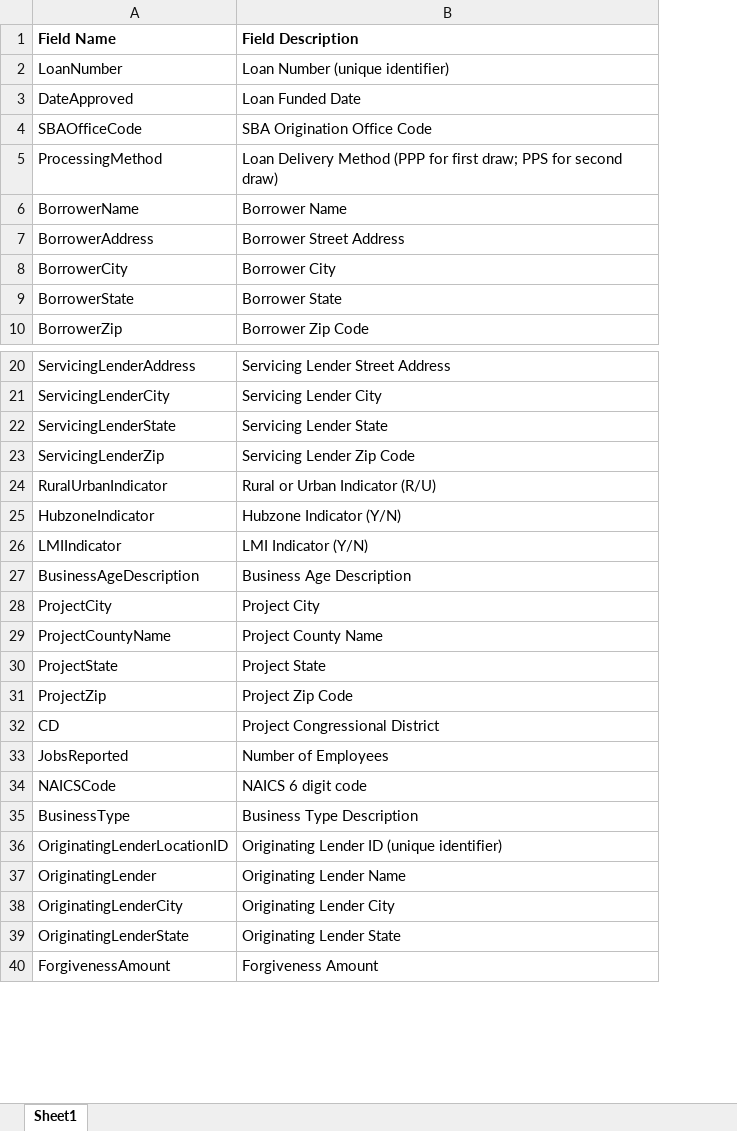
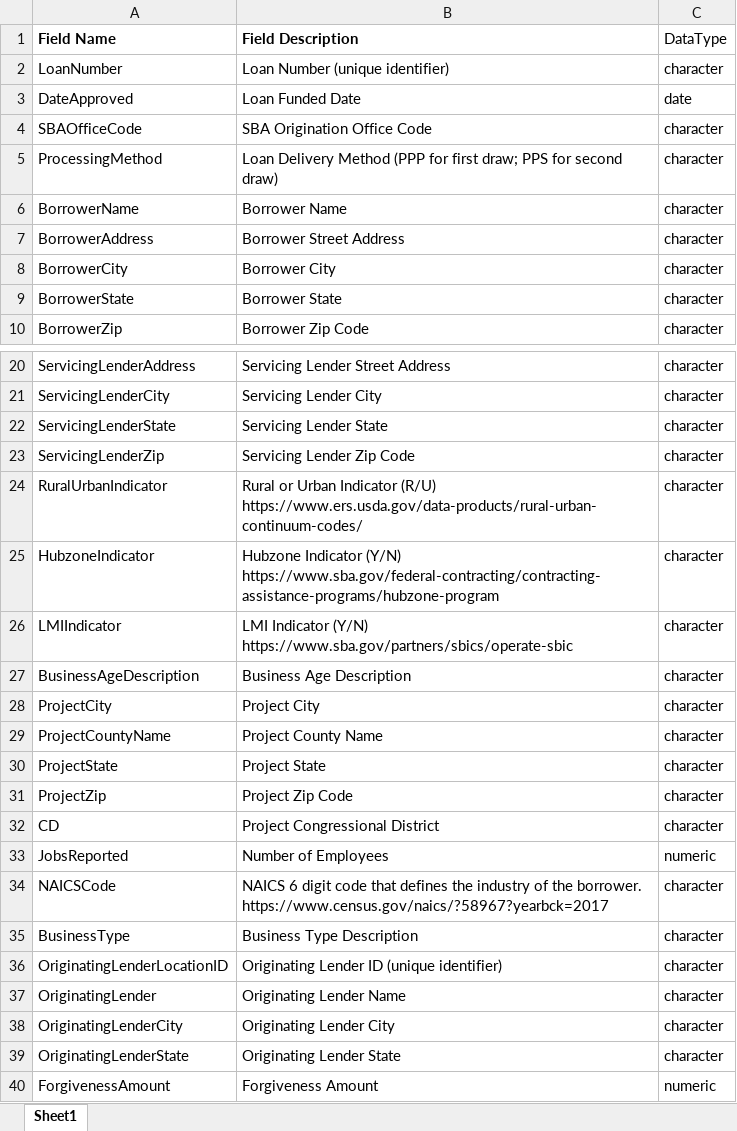
Before and after one commit to Howard-Center-Investigations/info-challenge-ppp, an Excel workbook: ppp-data-dictionary-umd.xlsx, sheet Sheet1, drawn as a sheet; only a part is shown, gaps mark what is left out; values as stored, in another font and other column widths than the file's, no borders; the diff names each change by its address in the sheet, - before the commit and + after, or states it on an @@ line.

Commit message:
Updating data dictionary with data types

```diff
--- a/ppp-data-dictionary-umd.xlsx (sheet Sheet1)
+++ b/ppp-data-dictionary-umd.xlsx (sheet Sheet1)
+column C (DataType), rows 2-10: character | date | character | character | character | character | character | character | character; rows 20-40: character | character | character | character | character | character | character | character | character | character | character | character | character | numeric | character | character | character | character | character | character | numeric
-B24 (Field Description): …Indicator (R/U)
+B24 (Field Description): …Indicator (R/U) https://www.ers.usda.gov/data-products/rural-urban-continuum-codes/
-B25 (Field Description): …Indicator (Y/N)
+B25 (Field Description): …Indicator (Y/N) https://www.sba.gov/federal-contracting/contracting-assistance-programs/hubzone-program
-B26 (Field Description): LMI Indicator (Y/N)
+B26 (Field Description): LMI Indicator (Y/N) https://www.sba.gov/partners/sbics/operate-sbic
-B34 (Field Description): …digit code
+B34 (Field Description): …digit code that defines the industry of the borrower. https://www.census.gov/naics/?58967?yearbck=2017
```
